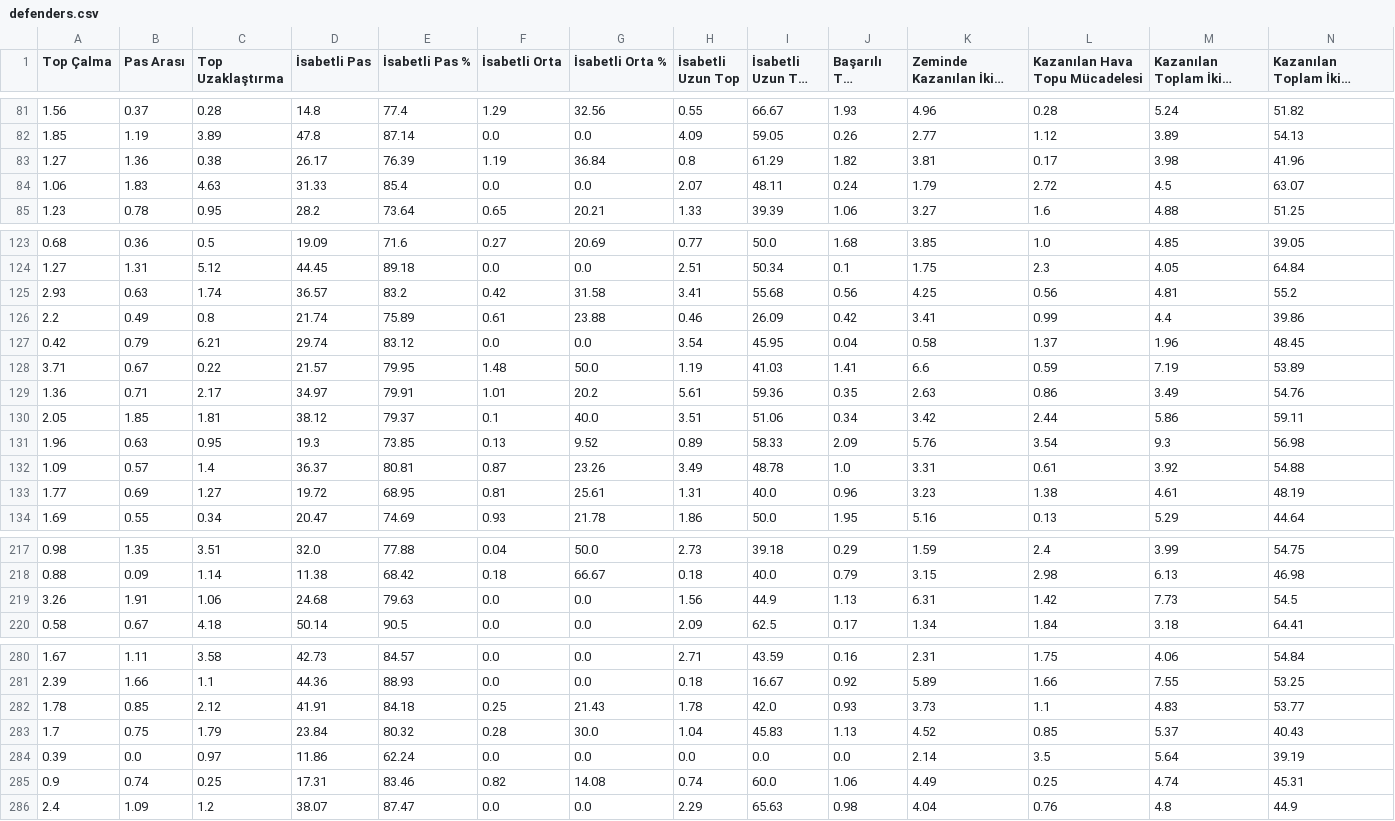
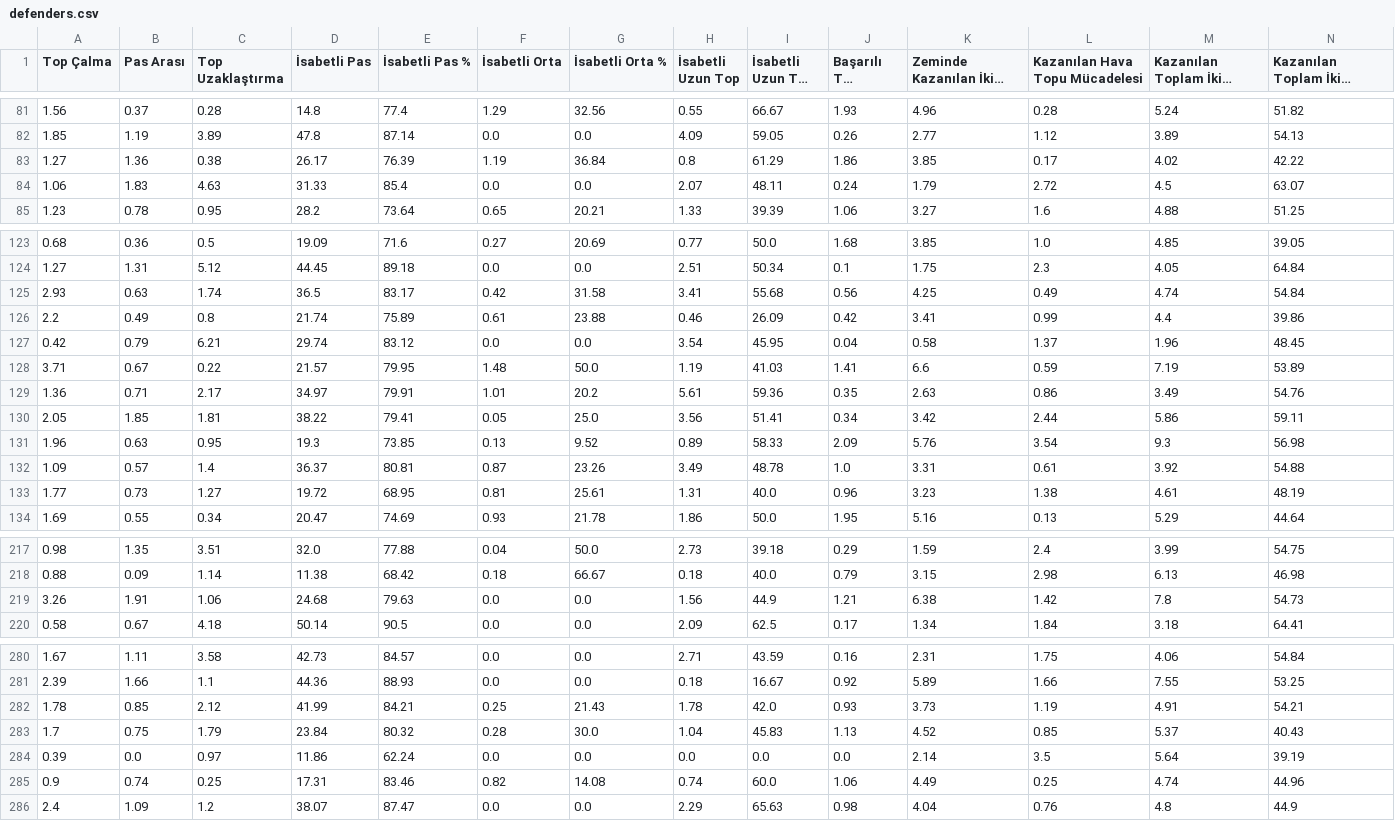
Before and after one commit to scatterradarcsv/csv_scatter_radar_15matches_per90_noPos, a CSV file: defenders.csv, drawn as a sheet; only a part is shown, gaps mark what is left out; long unchanged cells end in …; the diff covers the shown part only; the diff names each change by its address in the sheet, - before the commit and + after, or states it on an @@ line.

Commit message:
Updated defenders.csv

```diff
--- a/defenders.csv
+++ b/defenders.csv
-J83 (Başarılı Top Sürme): 1.82
+J83 (Başarılı Top Sürme): 1.86
-K83 (Zeminde Kazanılan İkili Mücadele): 3.81
+K83 (Zeminde Kazanılan İkili Mücadele): 3.85
-M83 (Kazanılan Toplam İkili Mücadele): 3.98
+M83 (Kazanılan Toplam İkili Mücadele): 4.02
-N83: 41.96
+N83: 42.22
-D125 (İsabetli Pas): 36.57
+D125 (İsabetli Pas): 36.5
-E125 (İsabetli Pas %): 83.2
+E125 (İsabetli Pas %): 83.17
-L125 (Kazanılan Hava Topu Mücadelesi): 0.56
+L125 (Kazanılan Hava Topu Mücadelesi): 0.49
-M125 (Kazanılan Toplam İkili Mücadele): 4.81
+M125 (Kazanılan Toplam İkili Mücadele): 4.74
-N125: 55.2
+N125: 54.84
-D130 (İsabetli Pas): 38.12
+D130 (İsabetli Pas): 38.22
-E130 (İsabetli Pas %): 79.37
+E130 (İsabetli Pas %): 79.41
-F130 (İsabetli Orta): 0.1
+F130 (İsabetli Orta): 0.05
-G130 (İsabetli Orta %): 40.0
+G130 (İsabetli Orta %): 25.0
-H130 (İsabetli Uzun Top): 3.51
+H130 (İsabetli Uzun Top): 3.56
-I130 (İsabetli Uzun Top %): 51.06
+I130 (İsabetli Uzun Top %): 51.41
-B133 (Pas Arası): 0.69
+B133 (Pas Arası): 0.73
-J219 (Başarılı Top Sürme): 1.13
+J219 (Başarılı Top Sürme): 1.21
-K219 (Zeminde Kazanılan İkili Mücadele): 6.31
+K219 (Zeminde Kazanılan İkili Mücadele): 6.38
-M219 (Kazanılan Toplam İkili Mücadele): 7.73
+M219 (Kazanılan Toplam İkili Mücadele): 7.8
-N219: 54.5
+N219: 54.73
-D282 (İsabetli Pas): 41.91
+D282 (İsabetli Pas): 41.99
-E282 (İsabetli Pas %): 84.18
+E282 (İsabetli Pas %): 84.21
-L282 (Kazanılan Hava Topu Mücadelesi): 1.1
+L282 (Kazanılan Hava Topu Mücadelesi): 1.19
-M282 (Kazanılan Toplam İkili Mücadele): 4.83
+M282 (Kazanılan Toplam İkili Mücadele): 4.91
-N282: 53.77
+N282: 54.21
-N285: 45.31
+N285: 44.96
```
Also changed, not shown: 6 edited cells elsewhere in this file.
